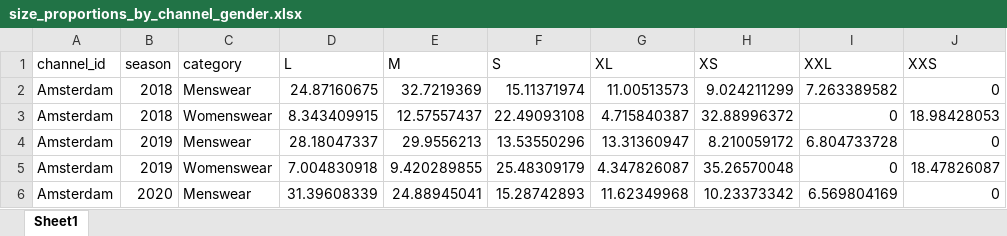
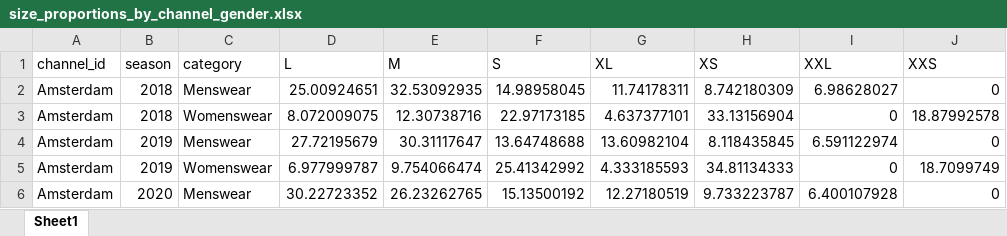
Before and after one commit to liekevanhaverbeke/SCM-group-assignment, an Excel workbook: Bert Map/size_proportions_by_channel_gender.xlsx, sheet Sheet1, drawn as a sheet; only a part is shown; values as stored, in another font and other column widths than the file's, no borders; the diff covers the shown part only; the diff names each change by its address in the sheet, - before the commit and + after, or states it on an @@ line.

```diff
--- a/Bert Map/size_proportions_by_channel_gender.xlsx (sheet Sheet1)
+++ b/Bert Map/size_proportions_by_channel_gender.xlsx (sheet Sheet1)
-D2 (L): 24.87160675
+D2 (L): 25.00924651
-E2 (M): 32.7219369
+E2 (M): 32.53092935
-F2 (S): 15.11371974
+F2 (S): 14.98958045
-G2 (XL): 11.00513573
+G2 (XL): 11.74178311
-H2 (XS): 9.024211299
+H2 (XS): 8.742180309
-I2 (XXL): 7.263389582
+I2 (XXL): 6.98628027
-D3 (L): 8.343409915
+D3 (L): 8.072009075
-E3 (M): 12.57557437
+E3 (M): 12.30738716
-F3 (S): 22.49093108
+F3 (S): 22.97173185
-G3 (XL): 4.715840387
+G3 (XL): 4.637377101
-H3 (XS): 32.88996372
+H3 (XS): 33.13156904
-J3 (XXS): 18.98428053
+J3 (XXS): 18.87992578
-D4 (L): 28.18047337
+D4 (L): 27.72195679
-E4 (M): 29.9556213
+E4 (M): 30.31117647
-F4 (S): 13.53550296
+F4 (S): 13.64748688
-G4 (XL): 13.31360947
+G4 (XL): 13.60982104
-H4 (XS): 8.210059172
+H4 (XS): 8.118435845
-I4 (XXL): 6.804733728
+I4 (XXL): 6.591122974
-D5 (L): 7.004830918
+D5 (L): 6.977999787
-E5 (M): 9.420289855
+E5 (M): 9.754066474
-F5 (S): 25.48309179
+F5 (S): 25.41342992
-G5 (XL): 4.347826087
+G5 (XL): 4.333185593
-H5 (XS): 35.26570048
+H5 (XS): 34.81134333
-J5 (XXS): 18.47826087
+J5 (XXS): 18.7099749
-D6 (L): 31.39608339
+D6 (L): 30.22723352
-E6 (M): 24.88945041
+E6 (M): 26.23262765
-F6 (S): 15.28742893
+F6 (S): 15.13500192
-G6 (XL): 11.62349968
+G6 (XL): 12.27180519
-H6 (XS): 10.23373342
+H6 (XS): 9.733223787
-I6 (XXL): 6.569804169
+I6 (XXL): 6.400107928
```
Also changed, not shown: 1026 edited cells elsewhere in this sheet, Bert Map/gender_proportions_by_channel.xlsx, Bert Map/price_proportions_by_gender_channel.xlsx, 8 other files.
